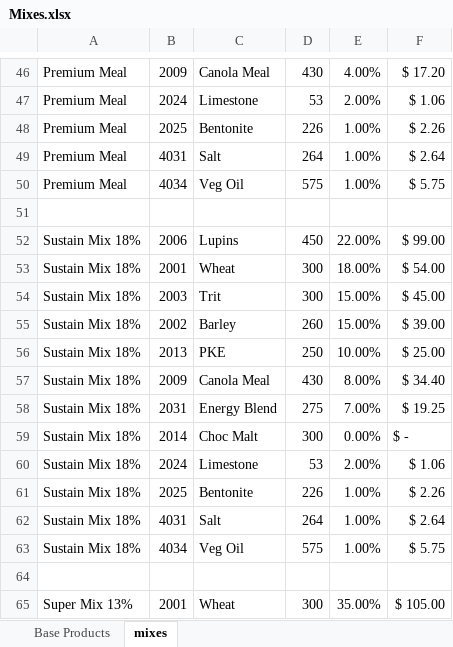
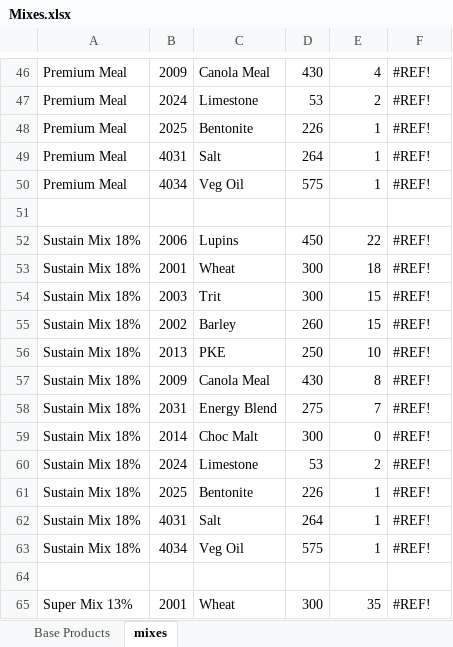
Before and after one commit to shamusdougan/OnlineOrdering, an Excel workbook: documentation/Mixes.xlsx, sheet mixes, drawn as a sheet; only a part is shown, gaps mark what is left out; values as stored, in another font and other column widths than the file's, no cell formats; the diff covers the shown part only; the diff names each change by its address in the sheet, - before the commit and + after, or states it on an @@ line.

```diff
--- a/documentation/Mixes.xlsx (sheet mixes)
+++ b/documentation/Mixes.xlsx (sheet mixes)
-E46: 4.00%
+E46: 4
-F46: $ 17.20
+F46: #REF!
-E47: 2.00%
+E47: 2
-F47: $ 1.06
+F47: #REF!
-E48:E50: 1.00%
+E48:E50: 1
-F48: $ 2.26
+F48: #REF!
-F49: $ 2.64
+F49: #REF!
-F50: $ 5.75
+F50: #REF!
-E52: 22.00%
+E52: 22
-F52: $ 99.00
+F52: #REF!
-E53: 18.00%
+E53: 18
-F53: $ 54.00
+F53: #REF!
-E54:E55: 15.00%
+E54:E55: 15
-F54: $ 45.00
+F54: #REF!
-F55: $ 39.00
+F55: #REF!
-E56: 10.00%
+E56: 10
-F56: $ 25.00
+F56: #REF!
-E57: 8.00%
+E57: 8
-F57: $ 34.40
+F57: #REF!
-E58: 7.00%
+E58: 7
-F58: $ 19.25
+F58: #REF!
-E59: 0.00%
+E59: 0
-F59: $ -
+F59: #REF!
-E60: 2.00%
+E60: 2
-F60: $ 1.06
+F60: #REF!
-E61:E63: 1.00%
+E61:E63: 1
-F61: $ 2.26
+F61: #REF!
-F62: $ 2.64
+F62: #REF!
-F63: $ 5.75
+F63: #REF!
-E65: 35.00%
+E65: 35
-F65: $ 105.00
+F65: #REF!
```
Also changed, not shown: 288 edited cells elsewhere in this sheet, sheet Base Products, cell formats, 13 other files.
